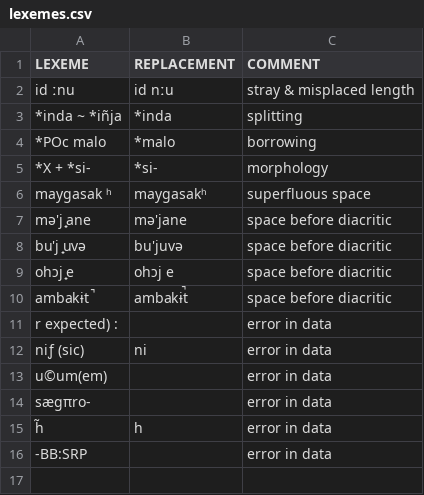
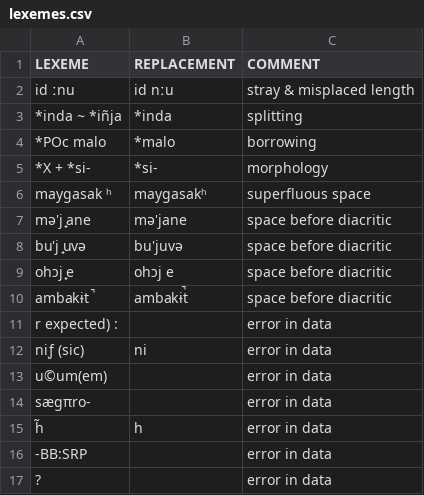
Before and after one commit to lexibank/transnewguineaorg, a CSV file: etc/lexemes.csv, drawn as a sheet.

```diff
--- a/etc/lexemes.csv
+++ b/etc/lexemes.csv
@@ -16 +16,2 @@ h̃,h,error in data
 -BB:SRP,,error in data
+?,,error in data
```
Also changed, not shown: 6 other files.
